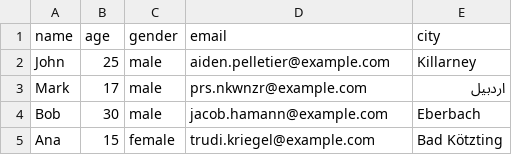
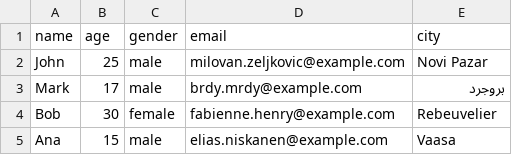
Before and after one commit to josipbarisic1/python-basics-automation, a CSV file: basics/user_details.csv, drawn as a sheet.

```diff
--- a/basics/user_details.csv
+++ b/basics/user_details.csv
@@ -1,5 +1,5 @@
 name,age,gender,email,city
-John,25,male,aiden.pelletier@example.com,Killarney
-Mark,17,male,prs.nkwnzr@example.com,اردبیل
-Bob,30,male,jacob.hamann@example.com,Eberbach
-Ana,15,female,trudi.kriegel@example.com,Bad Kötzting
+John,25,male,milovan.zeljkovic@example.com,Novi Pazar
+Mark,17,male,brdy.mrdy@example.com,بروجرد
+Bob,30,female,fabienne.henry@example.com,Rebeuvelier
+Ana,15,male,elias.niskanen@example.com,Vaasa
```
Also changed, not shown: 2 other files.
